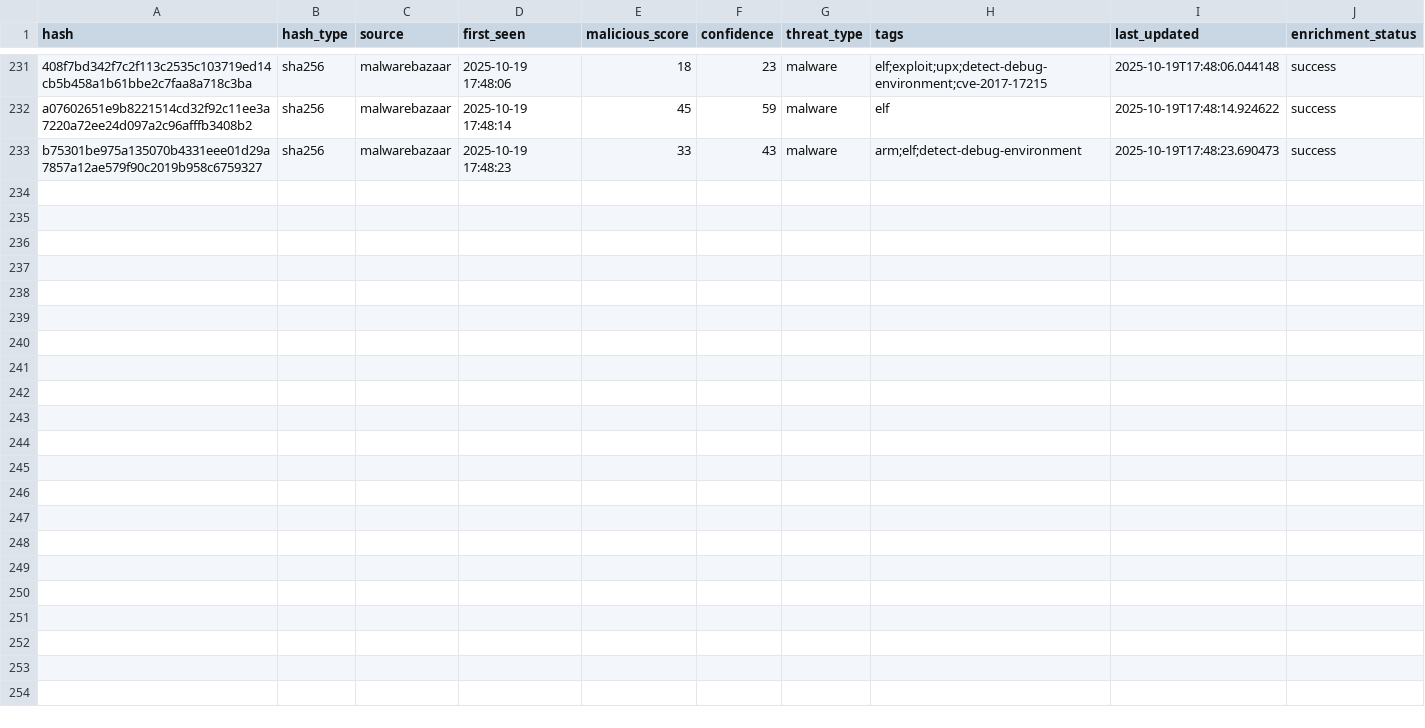
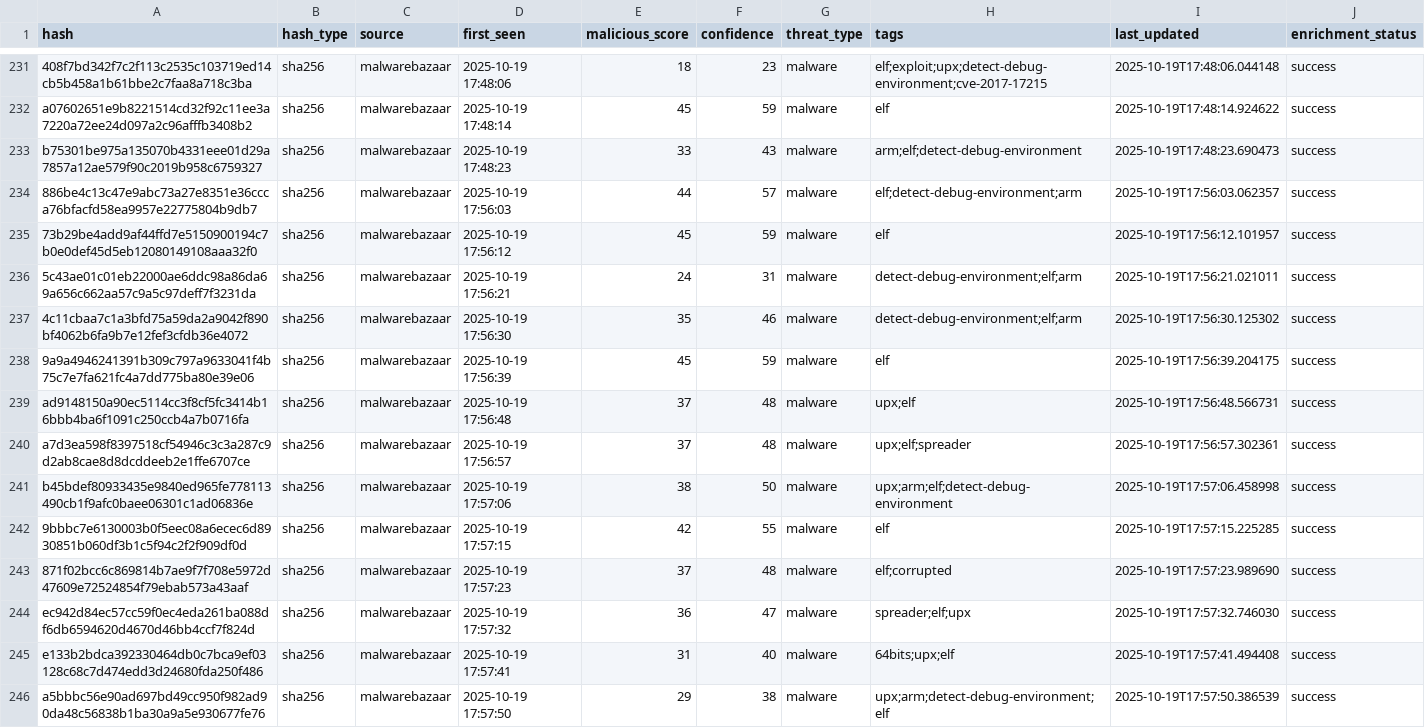
Before and after one commit to mohamadyaghoobii/threat-intelligence, a CSV file: lookups/threat_intel_enriched.csv, drawn as a sheet; only a part is shown, gaps mark what is left out; the diff names each change by its address in the sheet, - before the commit and + after, or states it on an @@ line.

Commit message:
Auto: 20251019_175750

```diff
--- a/lookups/threat_intel_enriched.csv
+++ b/lookups/threat_intel_enriched.csv
+row 234: 886be4c13c47e9abc73a27e8351e36ccca76bfacfd58ea9957e22775804b9db7 | sha256 | malwarebazaar | 2025-10-19 17:56:03 | 44 | 57 | malware | elf;detect-debug-environment;arm | 2025-10-19T17:56:03.062357 | success
+row 235: 73b29be4add9af44ffd7e5150900194c7b0e0def45d5eb12080149108aaa32f0 | sha256 | malwarebazaar | 2025-10-19 17:56:12 | 45 | 59 | malware | elf | 2025-10-19T17:56:12.101957 | success
+row 236: 5c43ae01c01eb22000ae6ddc98a86da69a656c662aa57c9a5c97deff7f3231da | sha256 | malwarebazaar | 2025-10-19 17:56:21 | 24 | 31 | malware | detect-debug-environment;elf;arm | 2025-10-19T17:56:21.021011 | success
+row 237: 4c11cbaa7c1a3bfd75a59da2a9042f890bf4062b6fa9b7e12fef3cfdb36e4072 | sha256 | malwarebazaar | 2025-10-19 17:56:30 | 35 | 46 | malware | detect-debug-environment;elf;arm | 2025-10-19T17:56:30.125302 | success
+row 238: 9a9a4946241391b309c797a9633041f4b75c7e7fa621fc4a7dd775ba80e39e06 | sha256 | malwarebazaar | 2025-10-19 17:56:39 | 45 | 59 | malware | elf | 2025-10-19T17:56:39.204175 | success
+row 239: ad9148150a90ec5114cc3f8cf5fc3414b16bbb4ba6f1091c250ccb4a7b0716fa | sha256 | malwarebazaar | 2025-10-19 17:56:48 | 37 | 48 | malware | upx;elf | 2025-10-19T17:56:48.566731 | success
+row 240: a7d3ea598f8397518cf54946c3c3a287c9d2ab8cae8d8dcddeeb2e1ffe6707ce | sha256 | malwarebazaar | 2025-10-19 17:56:57 | 37 | 48 | malware | upx;elf;spreader | 2025-10-19T17:56:57.302361 | success
+row 241: b45bdef80933435e9840ed965fe778113490cb1f9afc0baee06301c1ad06836e | sha256 | malwarebazaar | 2025-10-19 17:57:06 | 38 | 50 | malware | upx;arm;elf;detect-debug-environment | 2025-10-19T17:57:06.458998 | success
+row 242: 9bbbc7e6130003b0f5eec08a6ecec6d8930851b060df3b1c5f94c2f2f909df0d | sha256 | malwarebazaar | 2025-10-19 17:57:15 | 42 | 55 | malware | elf | 2025-10-19T17:57:15.225285 | success
+row 243: 871f02bcc6c869814b7ae9f7f708e5972d47609e72524854f79ebab573a43aaf | sha256 | malwarebazaar | 2025-10-19 17:57:23 | 37 | 48 | malware | elf;corrupted | 2025-10-19T17:57:23.989690 | success
+row 244: ec942d84ec57cc59f0ec4eda261ba088df6db6594620d4670d46bb4ccf7f824d | sha256 | malwarebazaar | 2025-10-19 17:57:32 | 36 | 47 | malware | spreader;elf;upx | 2025-10-19T17:57:32.746030 | success
+row 245: e133b2bdca392330464db0c7bca9ef03128c68c7d474edd3d24680fda250f486 | sha256 | malwarebazaar | 2025-10-19 17:57:41 | 31 | 40 | malware | 64bits;upx;elf | 2025-10-19T17:57:41.494408 | success
+row 246: a5bbbc56e90ad697bd49cc950f982ad90da48c56838b1ba30a9a5e930677fe76 | sha256 | malwarebazaar | 2025-10-19 17:57:50 | 29 | 38 | malware | upx;arm;detect-debug-environment;elf | 2025-10-19T17:57:50.386539 | success
```
